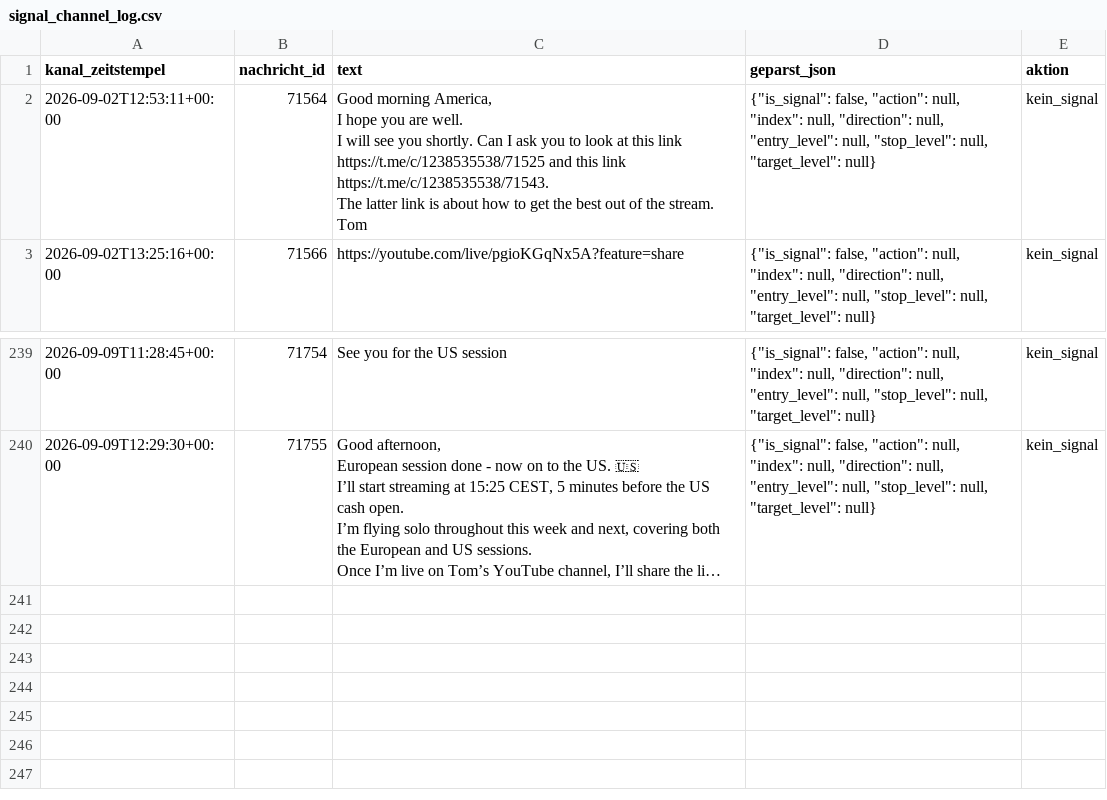
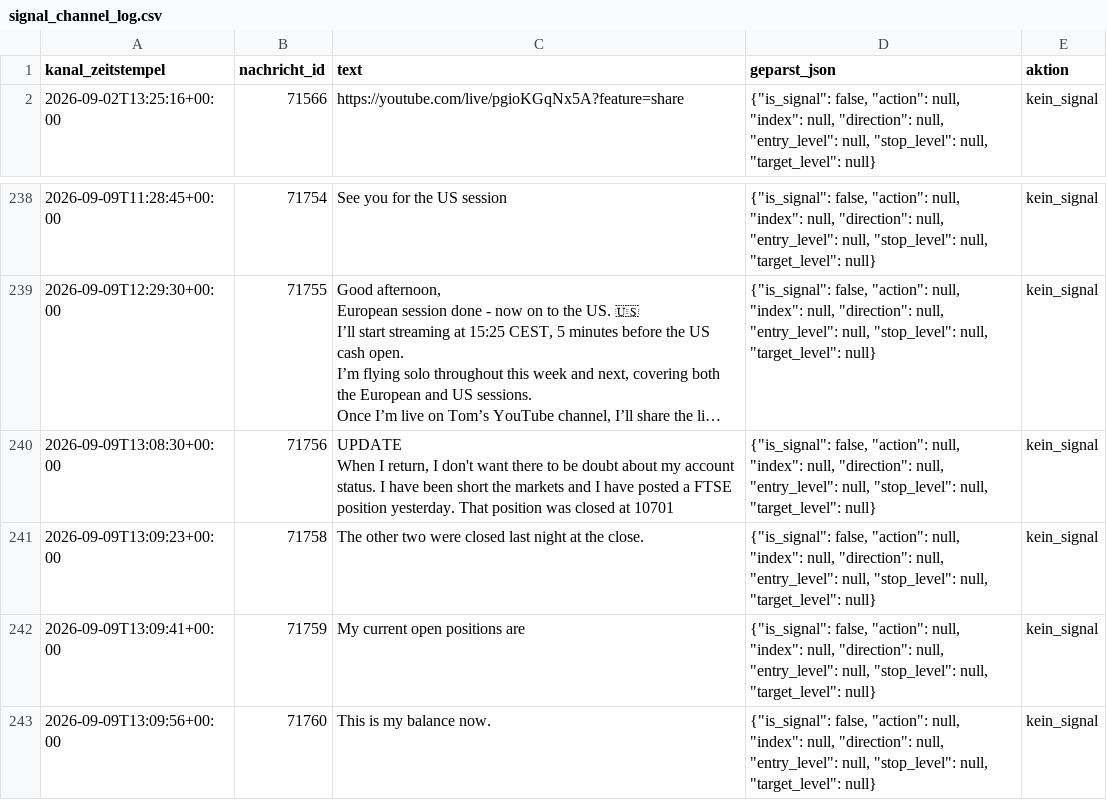
Before and after one commit to JonathanSube/trading-bot, a CSV file: signal_channel_log.csv, drawn as a sheet; only a part is shown, gaps mark what is left out; long unchanged cells end in …; removed rows and columns are numbered as before the commit, all else as after; ↵ is a line break in a cell; the diff names each change by its address in the sheet, - before the commit and + after, or states it on an @@ line.

```diff
--- a/signal_channel_log.csv
+++ b/signal_channel_log.csv
-row 2: 2026-09-02T12:53:11+00:00 | 71564 | Good morning America, ↵ I hope you are well. ↵ I will see you shortly. Can I ask you to look at this link https://t.me/c/1238535538/71525 and this link https://t.me/c/1238535538/71543. ↵ The latter link is about how to get the best out of the stream. ↵ Tom | {"is_signal": false, "action": null, "index": null, "direction": null, "entry_level": null, "stop_level": null, "target_level": null} | kein_signal
+row 240: 2026-09-09T13:08:30+00:00 | 71756 | UPDATE ↵ When I return, I don't want there to be doubt about my account status. I have been short the markets and I have posted a FTSE position yesterday. That position was closed at 10701 | {"is_signal": false, "action": null, "index": null, "direction": null, "entry_level": null, "stop_level": null, "target_level": null} | kein_signal
+row 241: 2026-09-09T13:09:23+00:00 | 71758 | The other two were closed last night at the close. | {"is_signal": false, "action": null, "index": null, "direction": null, "entry_level": null, "stop_level": null, "target_level": null} | kein_signal
+row 242: 2026-09-09T13:09:41+00:00 | 71759 | My current open positions are | {"is_signal": false, "action": null, "index": null, "direction": null, "entry_level": null, "stop_level": null, "target_level": null} | kein_signal
+row 243: 2026-09-09T13:09:56+00:00 | 71760 | This is my balance now. | {"is_signal": false, "action": null, "index": null, "direction": null, "entry_level": null, "stop_level": null, "target_level": null} | kein_signal
```
Also changed, not shown: 1 other file.
